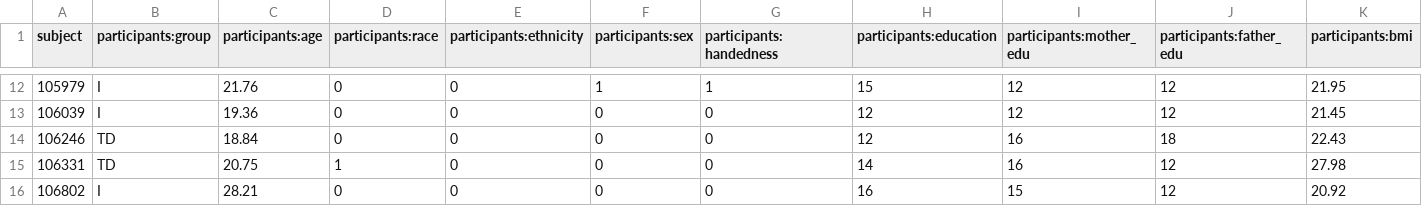
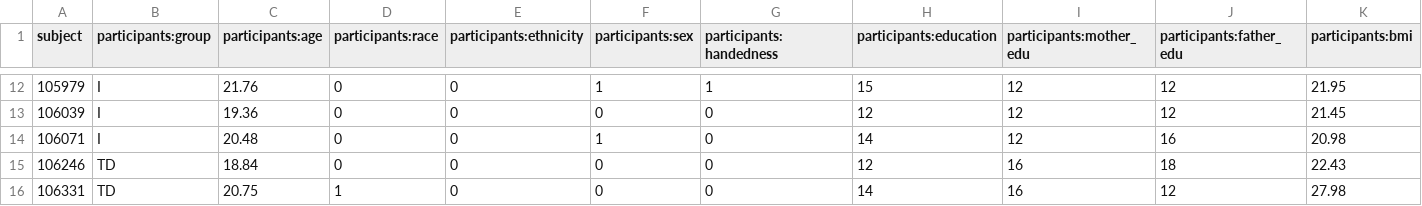
Before and after one commit to LunaPerezT/neuro, a CSV file: adhd-hoi/data/phenotype_ds008579.csv, drawn as a sheet; only a part is shown, gaps mark what is left out; the shorter side is filled out with more unchanged rows; rows hold the shown columns only; the diff names each change by its address in the sheet, - before the commit and + after, or states it on an @@ line.

```diff
--- a/adhd-hoi/data/phenotype_ds008579.csv
+++ b/adhd-hoi/data/phenotype_ds008579.csv
+row 14: 106071 | I | 20.48 | 0 | 0 | 1 | 0 | 14 | 12 | 16 | 20.98
```
Also changed, not shown: adhd-hoi/data/subjects.csv, 9 other files.
